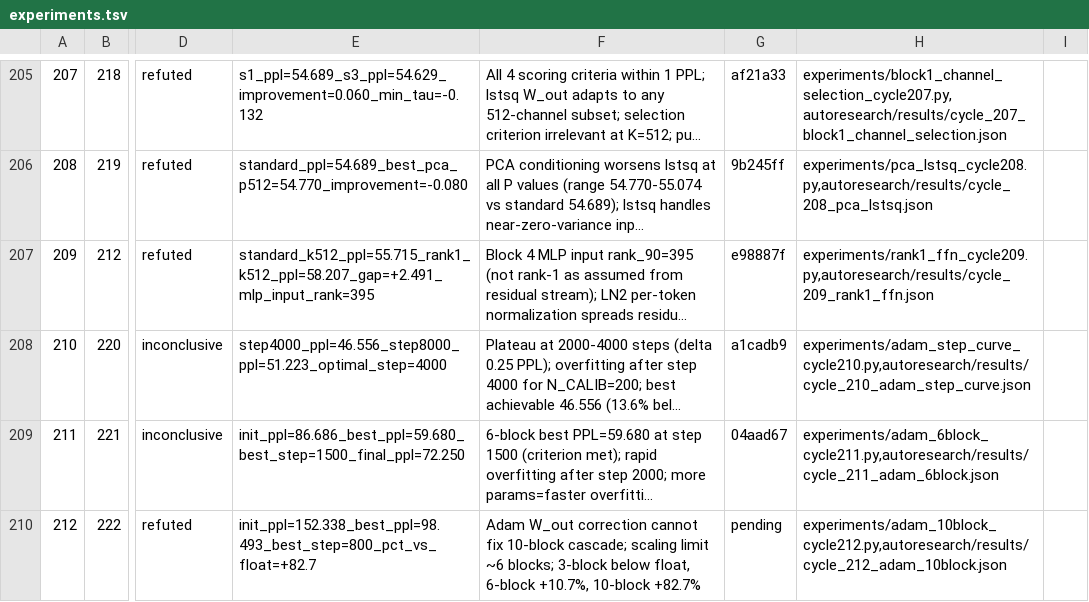
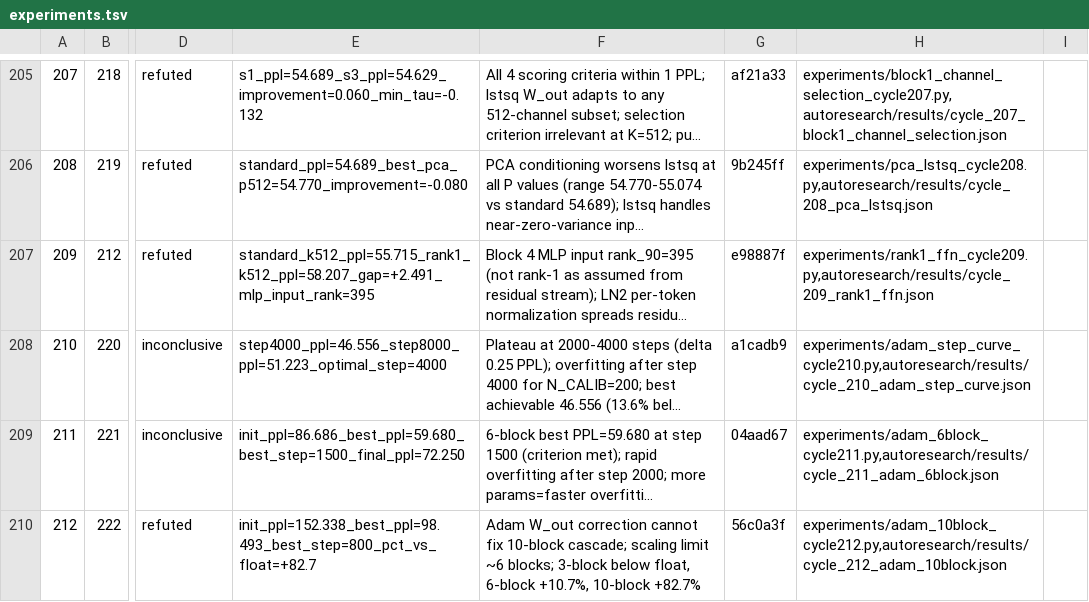
Before and after one commit to mihaibujanca/quant_aware_training, a TSV file: autoresearch/logs/experiments.tsv, drawn as a sheet; only a part is shown, gaps mark what is left out; long unchanged cells end in …; the diff names each change by its address in the sheet, - before the commit and + after, or states it on an @@ line.

```diff
--- a/autoresearch/logs/experiments.tsv
+++ b/autoresearch/logs/experiments.tsv
-G210: pending
+G210: 56c0a3f
```
Also changed, not shown: 1 other file.
